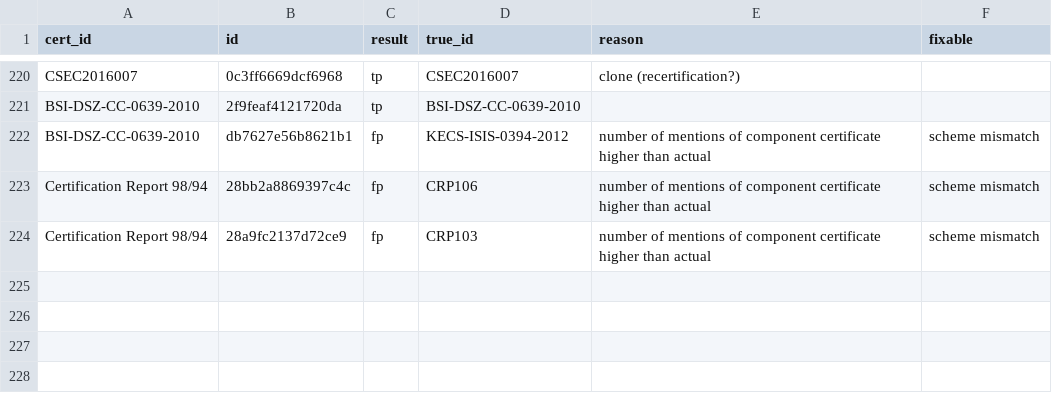
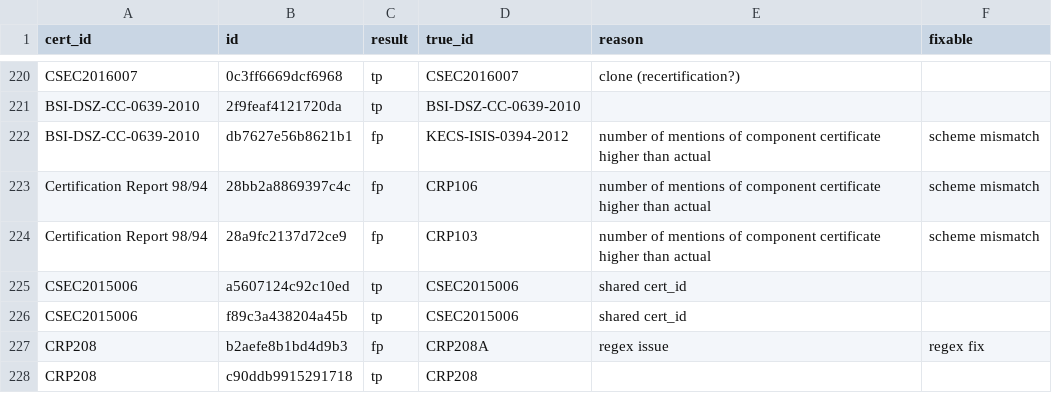
Before and after one commit to crocs-muni/sec-certs, a CSV file: data/cert_id_eval/duplicate_ids.csv, drawn as a sheet; only a part is shown, gaps mark what is left out; the diff names each change by its address in the sheet, - before the commit and + after, or states it on an @@ line.

```diff
--- a/data/cert_id_eval/duplicate_ids.csv
+++ b/data/cert_id_eval/duplicate_ids.csv
+row 225: CSEC2015006 | a5607124c92c10ed | tp | CSEC2015006 | shared cert_id
+row 226: CSEC2015006 | f89c3a438204a45b | tp | CSEC2015006 | shared cert_id
+row 227: CRP208 | b2aefe8b1bd4d9b3 | fp | CRP208A | regex issue | regex fix
+row 228: CRP208 | c90ddb9915291718 | tp | CRP208
```
Also changed, not shown: data/cert_id_eval/missing_ids.csv, 3 other files.
